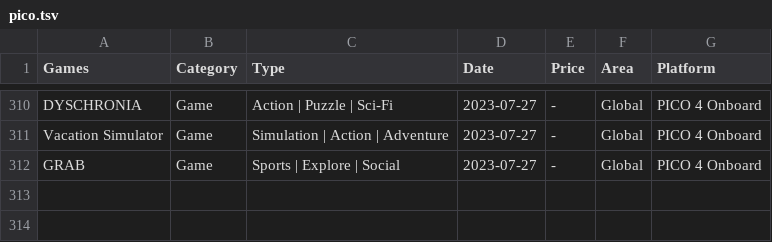
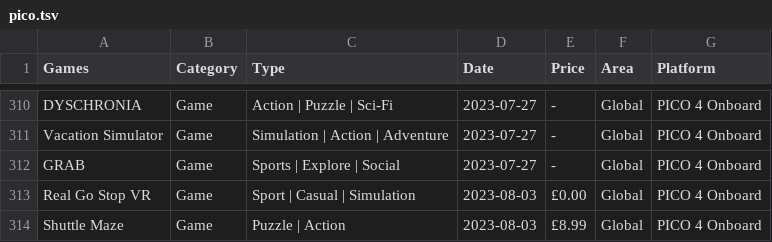
Before and after one commit to andymorphs/picogamessite, a TSV file: assets/tsv/pico.tsv, drawn as a sheet; only a part is shown, gaps mark what is left out; the diff names each change by its address in the sheet, - before the commit and + after, or states it on an @@ line.

```diff
--- a/assets/tsv/pico.tsv
+++ b/assets/tsv/pico.tsv
+row 313: Real Go Stop VR | Game | Sport | Casual | Simulation | 2023-08-03 | £0.00 | Global | PICO 4 Onboard
+row 314: Shuttle Maze | Game | Puzzle | Action | 2023-08-03 | £8.99 | Global | PICO 4 Onboard
```
Also changed, not shown: 1 other file.
